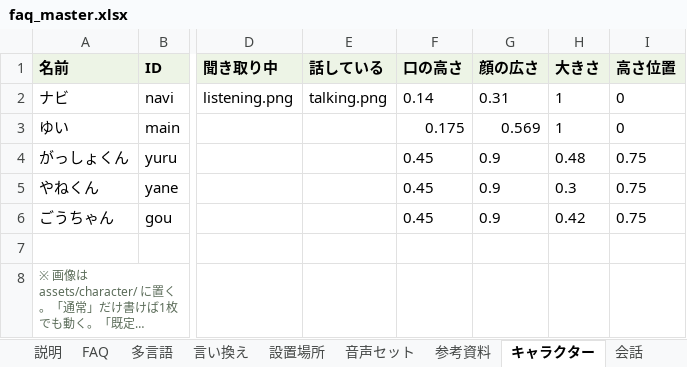
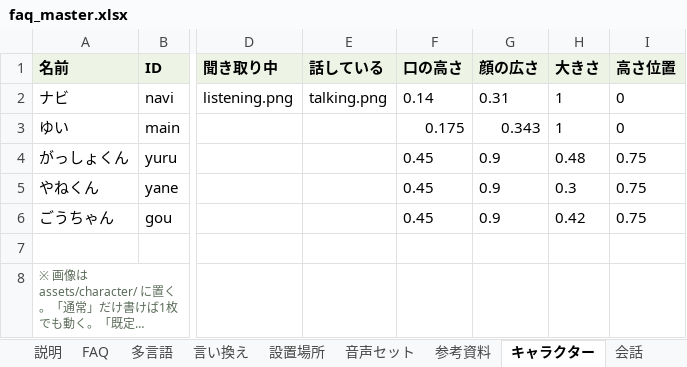
Before and after one commit to flame-wave/shirakawago-voicebot, an Excel workbook: tools/faq_master.xlsx, sheet キャラクター, drawn as a sheet; only a part is shown, gaps mark what is left out; long unchanged cells end in …; values as stored, in another font and other column widths than the file's, no borders; the diff names each change by its address in the sheet, - before the commit and + after, or states it on an @@ line.

Commit message:
「バスターミナル」の画面レイアウトを変更（管理画面より）

```diff
--- a/tools/faq_master.xlsx (sheet キャラクター)
+++ b/tools/faq_master.xlsx (sheet キャラクター)
-G3 (顔の広さ): 0.569
+G3 (顔の広さ): 0.343
```
